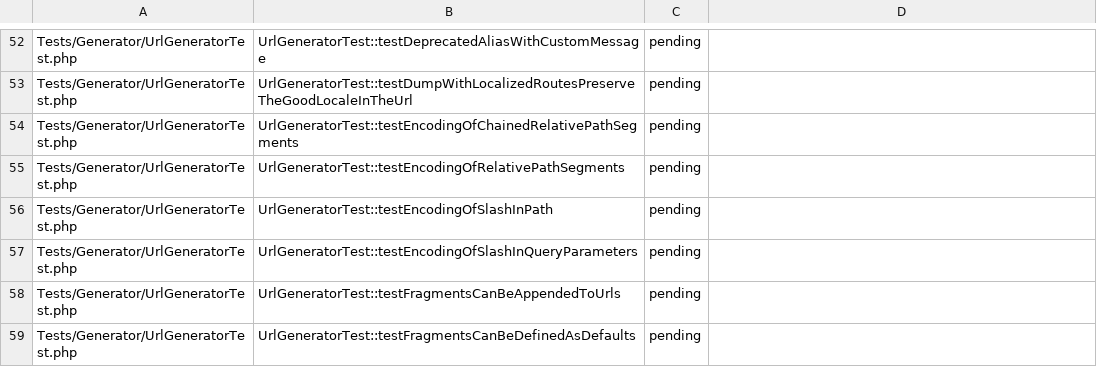
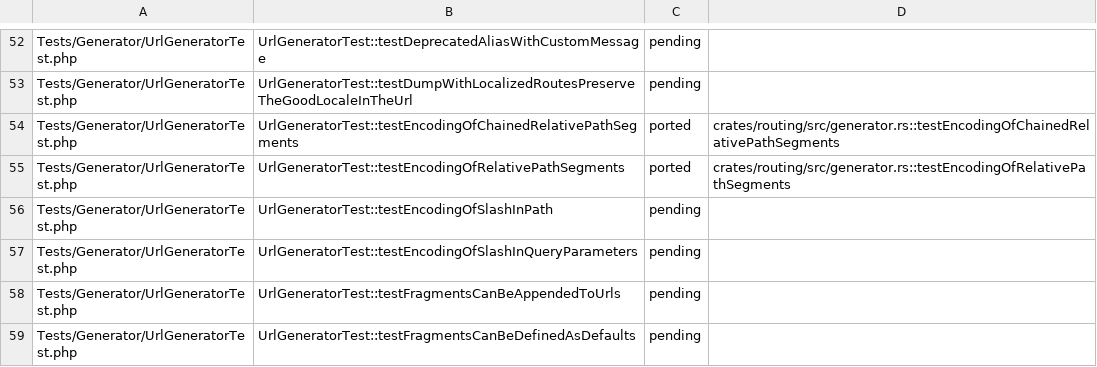
Before and after one commit to D-Nations/symfony-rs, a TSV file: parity/symfony/routing.tsv, drawn as a sheet; only a part is shown, gaps mark what is left out.

```diff
--- a/parity/symfony/routing.tsv
+++ b/parity/symfony/routing.tsv
@@ -53,4 +53,4 @@ Tests/Generator/UrlGeneratorTest.php	UrlGeneratorTest::testDeprecatedAliasWithCu
 Tests/Generator/UrlGeneratorTest.php	UrlGeneratorTest::testDumpWithLocalizedRoutesPreserveTheGoodLocaleInTheUrl	pending	
-Tests/Generator/UrlGeneratorTest.php	UrlGeneratorTest::testEncodingOfChainedRelativePathSegments	pending	
-Tests/Generator/UrlGeneratorTest.php	UrlGeneratorTest::testEncodingOfRelativePathSegments	pending	
+Tests/Generator/UrlGeneratorTest.php	UrlGeneratorTest::testEncodingOfChainedRelativePathSegments	ported	crates/routing/src/generator.rs::testEncodingOfChainedRelativePathSegments
+Tests/Generator/UrlGeneratorTest.php	UrlGeneratorTest::testEncodingOfRelativePathSegments	ported	crates/routing/src/generator.rs::testEncodingOfRelativePathSegments
 Tests/Generator/UrlGeneratorTest.php	UrlGeneratorTest::testEncodingOfSlashInPath	pending	
```
Also changed, not shown: parity/sources.tsv, parity/symfony/http-foundation.tsv, 6 other files.
